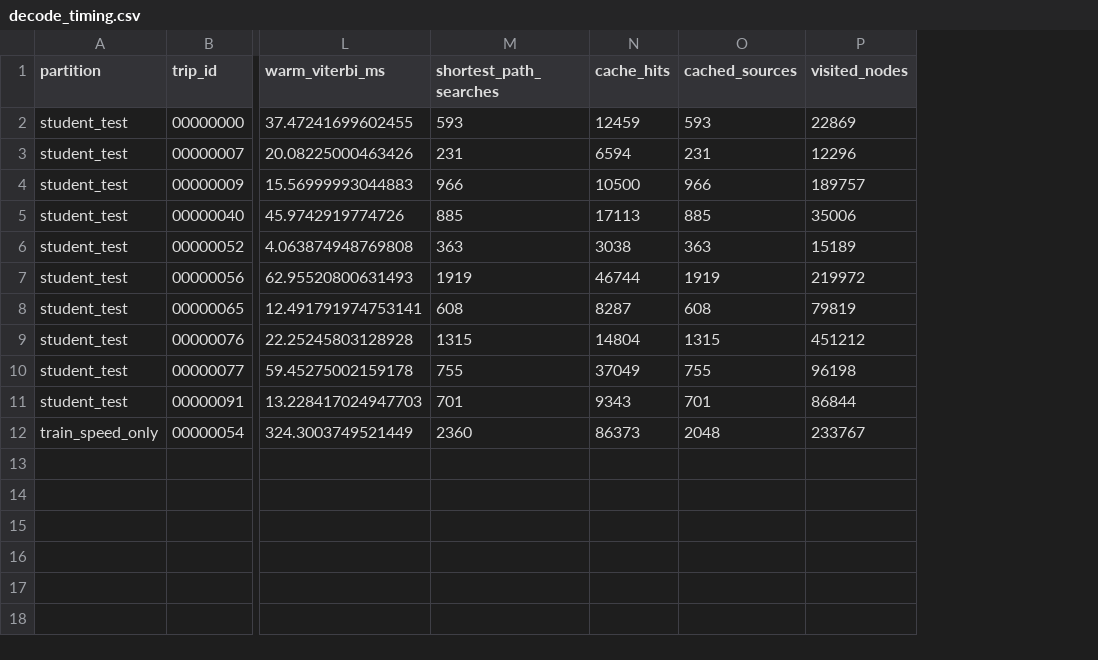
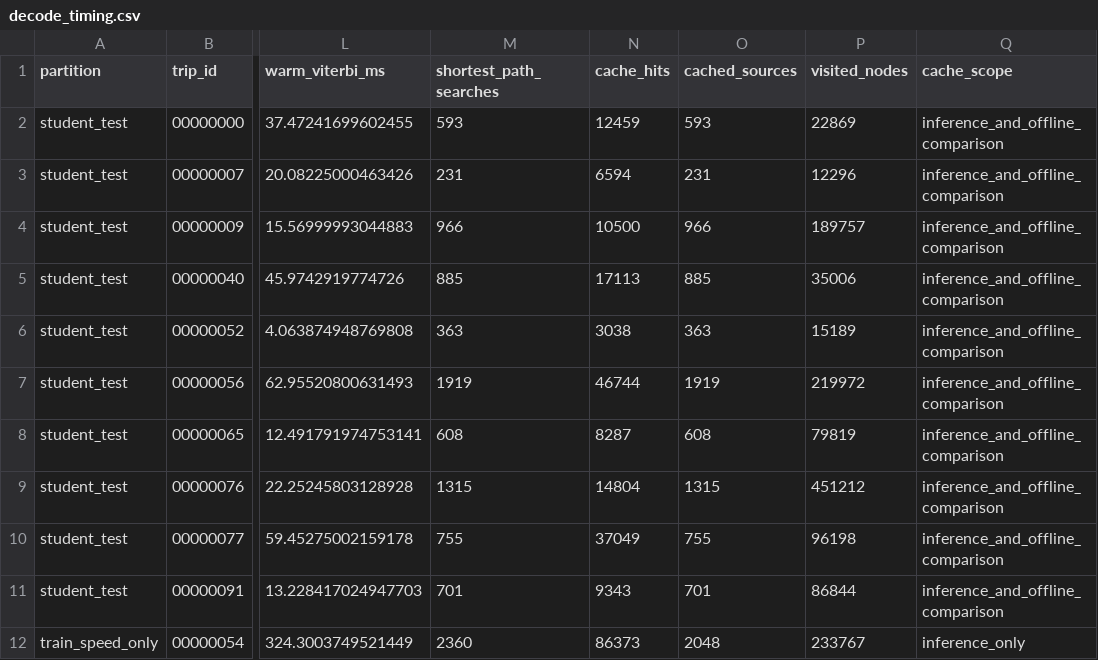
Before and after one commit to SaanviS1123/PATHSNAP, a CSV file: results/metrics/decode_timing.csv, drawn as a sheet; only a part is shown, gaps mark what is left out; the diff names each change by its address in the sheet, - before the commit and + after, or states it on an @@ line.

Commit message:
[feat] enhance HMM evaluation and reporting; add detailed error change metrics, update decode timing structure, and improve report generation with new observation analysis and visual diagnostics.

```diff
--- a/results/metrics/decode_timing.csv
+++ b/results/metrics/decode_timing.csv
+column Q (cache_scope), rows 2-12: inference_and_offline_comparison | inference_and_offline_comparison | inference_and_offline_comparison | inference_and_offline_comparison | inference_and_offline_comparison | inference_and_offline_comparison | inference_and_offline_comparison | inference_and_offline_comparison | inference_and_offline_comparison | inference_and_offline_comparison | inference_only
```
Also changed, not shown: 3 other files.
